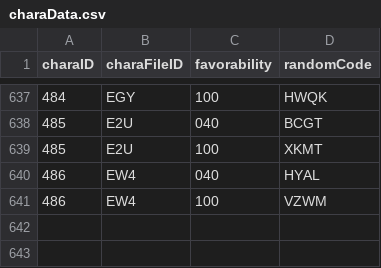
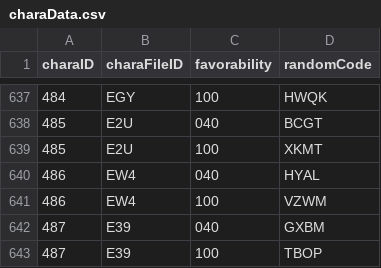
Before and after one commit to Kutouzi/FruitPickingTools, a CSV file: charaMap/charaData.csv, drawn as a sheet; only a part is shown, gaps mark what is left out.

Commit message:
更新至2022.09.01

```diff
--- a/charaMap/charaData.csv
+++ b/charaMap/charaData.csv
@@ -641 +641,3 @@ charaID,charaFileID,favorability,randomCode
 486,EW4,100,VZWM
+487,E39,040,GXBM
+487,E39,100,TBOP
```
